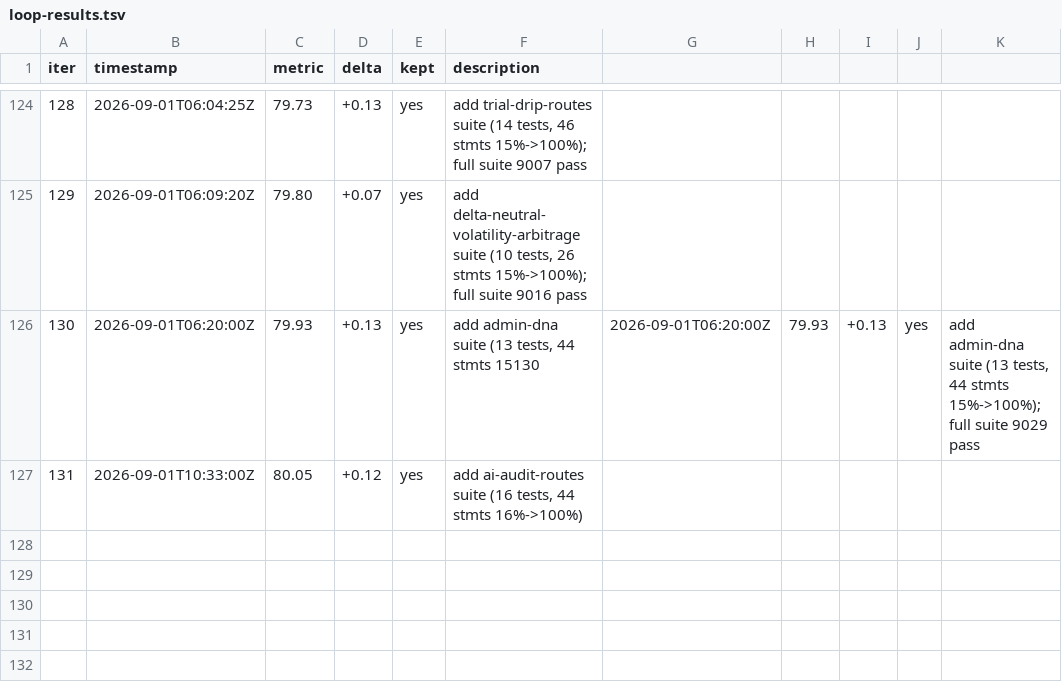
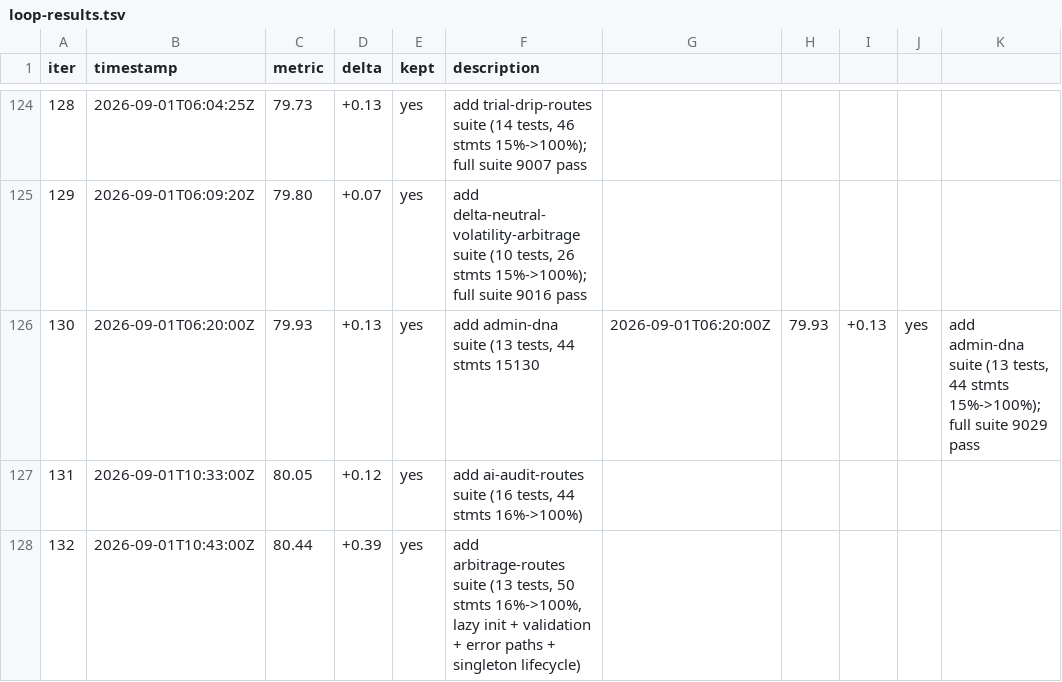
Before and after one commit to minhlongs/algo-trader, a TSV file: loop-results.tsv, drawn as a sheet; only a part is shown, gaps mark what is left out.

Commit message:
test: add arbitrage-routes test suite (iteration 132)
- 13 tests covering POST /execute, GET /metrics, GET /status, POST /start, POST /stop
- 100% statement coverage on arbitrage.ts (50 stmts)
- Mock orchestrator with vi.hoisted factory pattern
- Exercise lazy init, validation, error paths, singleton lifecycle

```diff
--- a/loop-results.tsv
+++ b/loop-results.tsv
@@ -127 +127,2 @@ iter	timestamp	metric	delta	kept	description
 131	2026-09-01T10:33:00Z	80.05	+0.12	yes	add ai-audit-routes suite (16 tests, 44 stmts 16%->100%)
+132	2026-09-01T10:43:00Z	80.44	+0.39	yes	add arbitrage-routes suite (13 tests, 50 stmts 16%->100%, lazy init + validation + error paths + singleton lifecycle)
```
Also changed, not shown: 1 other file.
